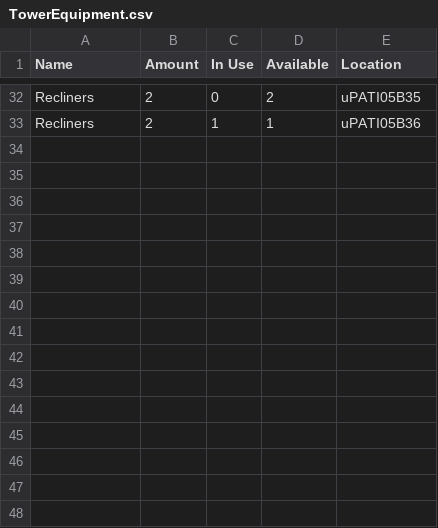
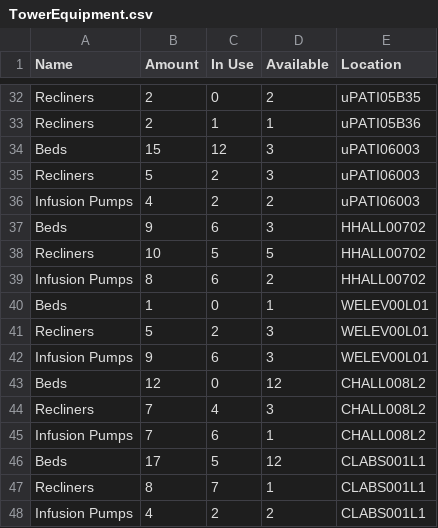
Before and after one commit to CS3733-D22-Team-U/CS3733-D22-Team-U-Final-Iteration, a CSV file: csvTables/TowerEquipment.csv, drawn as a sheet; only a part is shown, gaps mark what is left out; the diff names each change by its address in the sheet, - before the commit and + after, or states it on an @@ line.

```diff
--- a/csvTables/TowerEquipment.csv
+++ b/csvTables/TowerEquipment.csv
+row 34: Beds | 15 | 12 | 3 | uPATI06003
+row 35: Recliners | 5 | 2 | 3 | uPATI06003
+row 36: Infusion Pumps | 4 | 2 | 2 | uPATI06003
+row 37: Beds | 9 | 6 | 3 | HHALL00702
+row 38: Recliners | 10 | 5 | 5 | HHALL00702
+row 39: Infusion Pumps | 8 | 6 | 2 | HHALL00702
+row 40: Beds | 1 | 0 | 1 | WELEV00L01
+row 41: Recliners | 5 | 2 | 3 | WELEV00L01
+row 42: Infusion Pumps | 9 | 6 | 3 | WELEV00L01
+row 43: Beds | 12 | 0 | 12 | CHALL008L2
+row 44: Recliners | 7 | 4 | 3 | CHALL008L2
+row 45: Infusion Pumps | 7 | 6 | 1 | CHALL008L2
+row 46: Beds | 17 | 5 | 12 | CLABS001L1
+row 47: Recliners | 8 | 7 | 1 | CLABS001L1
+row 48: Infusion Pumps | 4 | 2 | 2 | CLABS001L1
```
Also changed, not shown: csvTables/TowerLaundryRequests.csv, csvTables/TowerMealRequests.csv, 15 other files.
